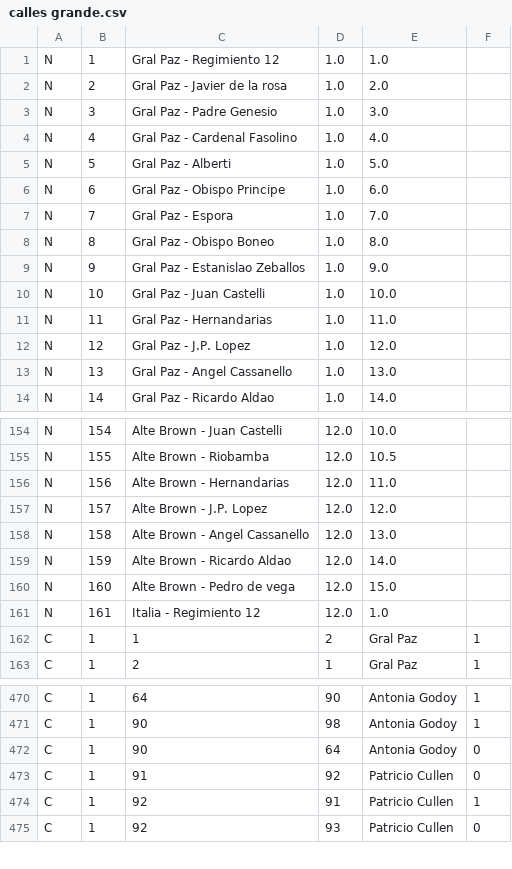
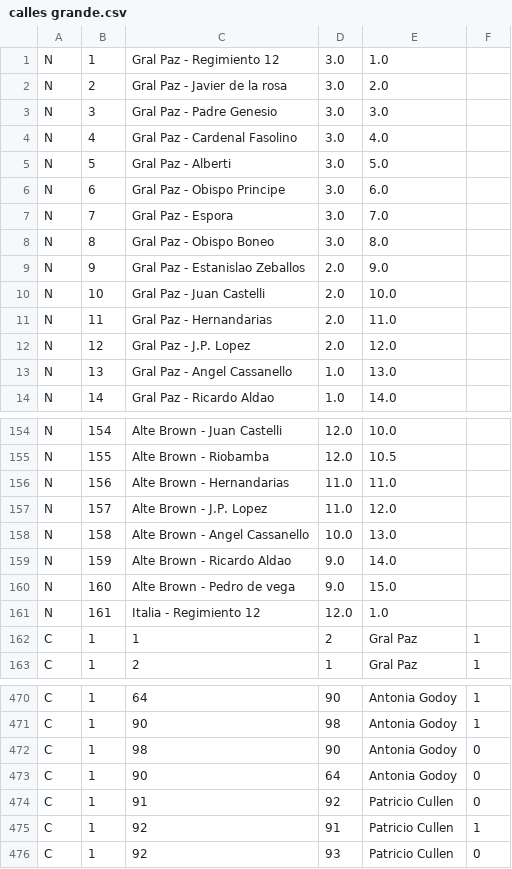
Before and after one commit to lniklison/TP-Inteligencia-artificial, a CSV file: csv/calles grande.csv, drawn as a sheet; only a part is shown, gaps mark what is left out; the diff covers the shown part only.

```diff
--- a/csv/calles grande.csv
+++ b/csv/calles grande.csv
@@ -1,13 +1,13 @@
-N,1,Gral Paz - Regimiento 12,1.0,1.0
-N,2,Gral Paz - Javier de la rosa,1.0,2.0
-N,3,Gral Paz - Padre Genesio,1.0,3.0
-N,4,Gral Paz - Cardenal Fasolino,1.0,4.0
-N,5,Gral Paz - Alberti,1.0,5.0
-N,6,Gral Paz - Obispo Principe,1.0,6.0
-N,7,Gral Paz - Espora,1.0,7.0
-N,8,Gral Paz - Obispo Boneo,1.0,8.0
-N,9,Gral Paz - Estanislao Zeballos,1.0,9.0
-N,10,Gral Paz - Juan Castelli,1.0,10.0
-N,11,Gral Paz - Hernandarias,1.0,11.0
-N,12,Gral Paz - J.P. Lopez,1.0,12.0
+N,1,Gral Paz - Regimiento 12,3.0,1.0
+N,2,Gral Paz - Javier de la rosa,3.0,2.0
+N,3,Gral Paz - Padre Genesio,3.0,3.0
+N,4,Gral Paz - Cardenal Fasolino,3.0,4.0
+N,5,Gral Paz - Alberti,3.0,5.0
+N,6,Gral Paz - Obispo Principe,3.0,6.0
+N,7,Gral Paz - Espora,3.0,7.0
+N,8,Gral Paz - Obispo Boneo,3.0,8.0
+N,9,Gral Paz - Estanislao Zeballos,2.0,9.0
+N,10,Gral Paz - Juan Castelli,2.0,10.0
+N,11,Gral Paz - Hernandarias,2.0,11.0
+N,12,Gral Paz - J.P. Lopez,2.0,12.0
 N,13,Gral Paz - Angel Cassanello,1.0,13.0
@@ -155,7 +155,7 @@ N,154,Alte Brown - Juan Castelli,12.0,10.0
 N,155,Alte Brown - Riobamba,12.0,10.5
-N,156,Alte Brown - Hernandarias,12.0,11.0
-N,157,Alte Brown - J.P. Lopez,12.0,12.0
-N,158,Alte Brown - Angel Cassanello,12.0,13.0
-N,159,Alte Brown - Ricardo Aldao,12.0,14.0
-N,160,Alte Brown - Pedro de vega,12.0,15.0
+N,156,Alte Brown - Hernandarias,11.0,11.0
+N,157,Alte Brown - J.P. Lopez,11.0,12.0
+N,158,Alte Brown - Angel Cassanello,10.0,13.0
+N,159,Alte Brown - Ricardo Aldao,9.0,14.0
+N,160,Alte Brown - Pedro de vega,9.0,15.0
 N,161,Italia - Regimiento 12,12.0,1.0
@@ -471,2 +471,3 @@ C,1,64,90,Antonia Godoy,1
 C,1,90,98,Antonia Godoy,1
+C,1,98,90,Antonia Godoy,0
 C,1,90,64,Antonia Godoy,0
```
Also changed, not shown: 17 added rows and 2 edited cells elsewhere in this file, 1 other file.
